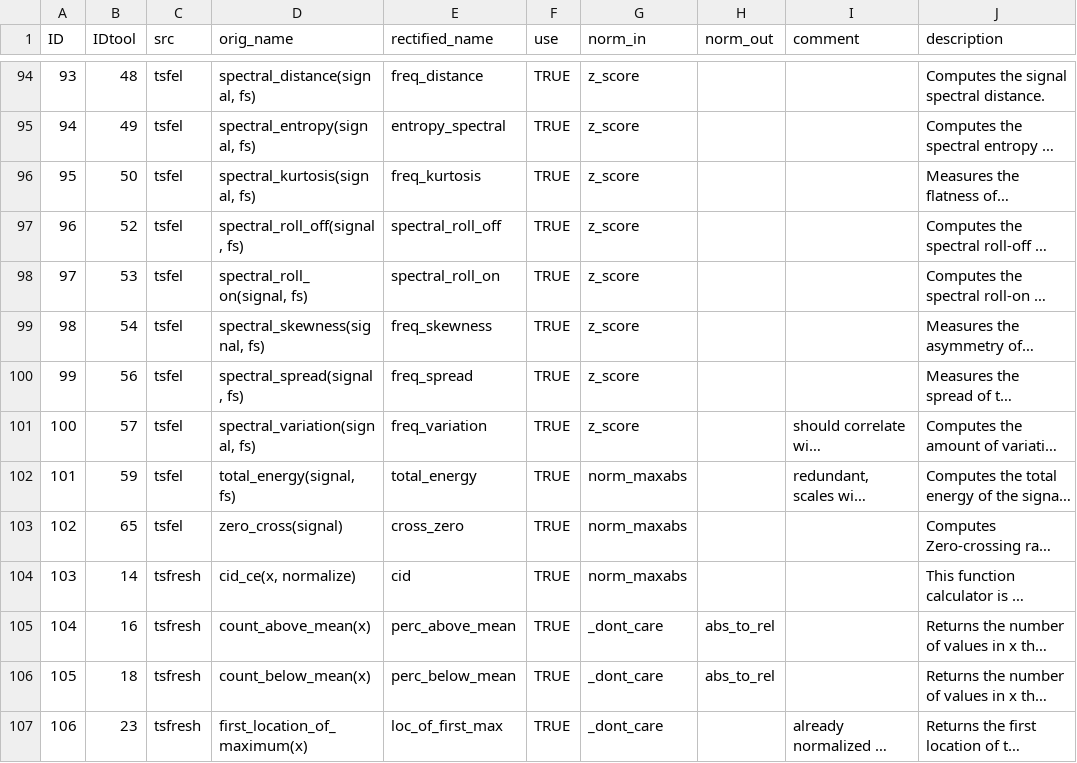
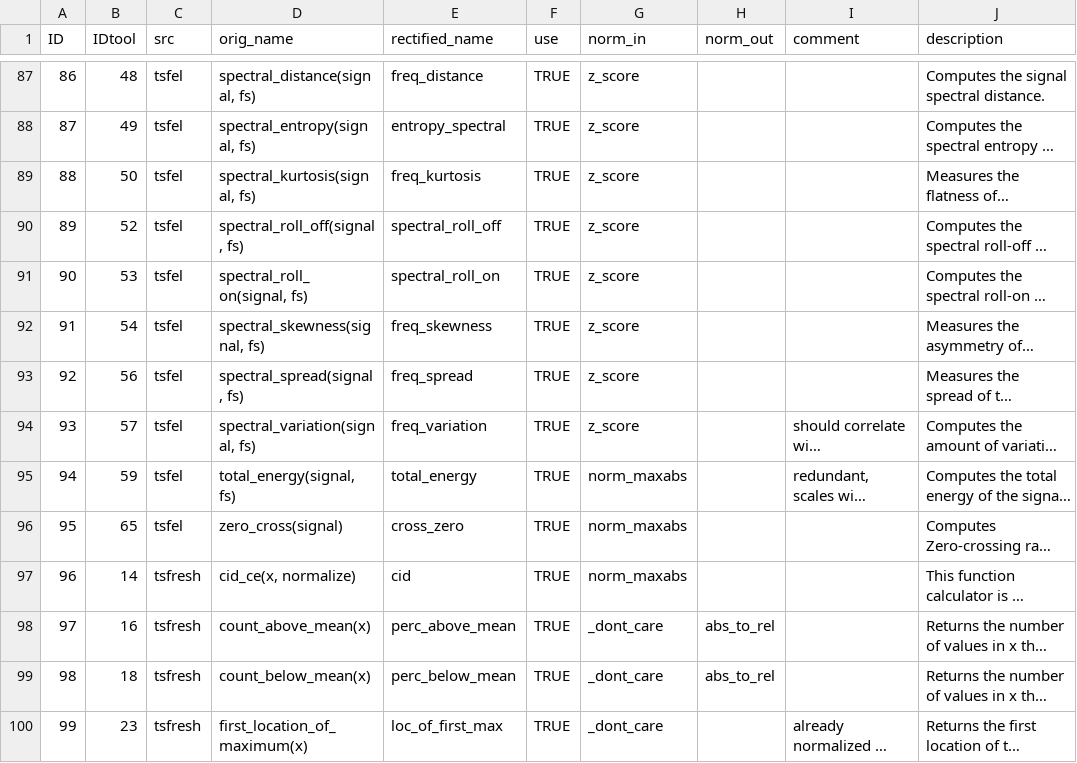
Before and after one commit to s-guenther/estss, a CSV file: data/feat_tool.csv, drawn as a sheet; only a part is shown, gaps mark what is left out; long unchanged cells end in …; addresses are those after the commit; the diff covers the shown part only; the diff names each change by its address in the sheet, - before the commit and + after, or states it on an @@ line.

```diff
--- a/data/feat_tool.csv
+++ b/data/feat_tool.csv
-A87 (ID): 93
+A87 (ID): 86
-A88 (ID): 94
+A88 (ID): 87
-A89 (ID): 95
+A89 (ID): 88
-A90 (ID): 96
+A90 (ID): 89
-A91 (ID): 97
+A91 (ID): 90
-A92 (ID): 98
+A92 (ID): 91
-A93 (ID): 99
+A93 (ID): 92
-A94 (ID): 100
+A94 (ID): 93
-A95 (ID): 101
+A95 (ID): 94
-A96 (ID): 102
+A96 (ID): 95
-A97 (ID): 103
+A97 (ID): 96
-A98 (ID): 104
+A98 (ID): 97
-A99 (ID): 105
+A99 (ID): 98
-A100 (ID): 106
+A100 (ID): 99
```
Also changed, not shown: 7 added rows, 7 removed rows and 60 edited cells elsewhere in this file, 2 other files.
